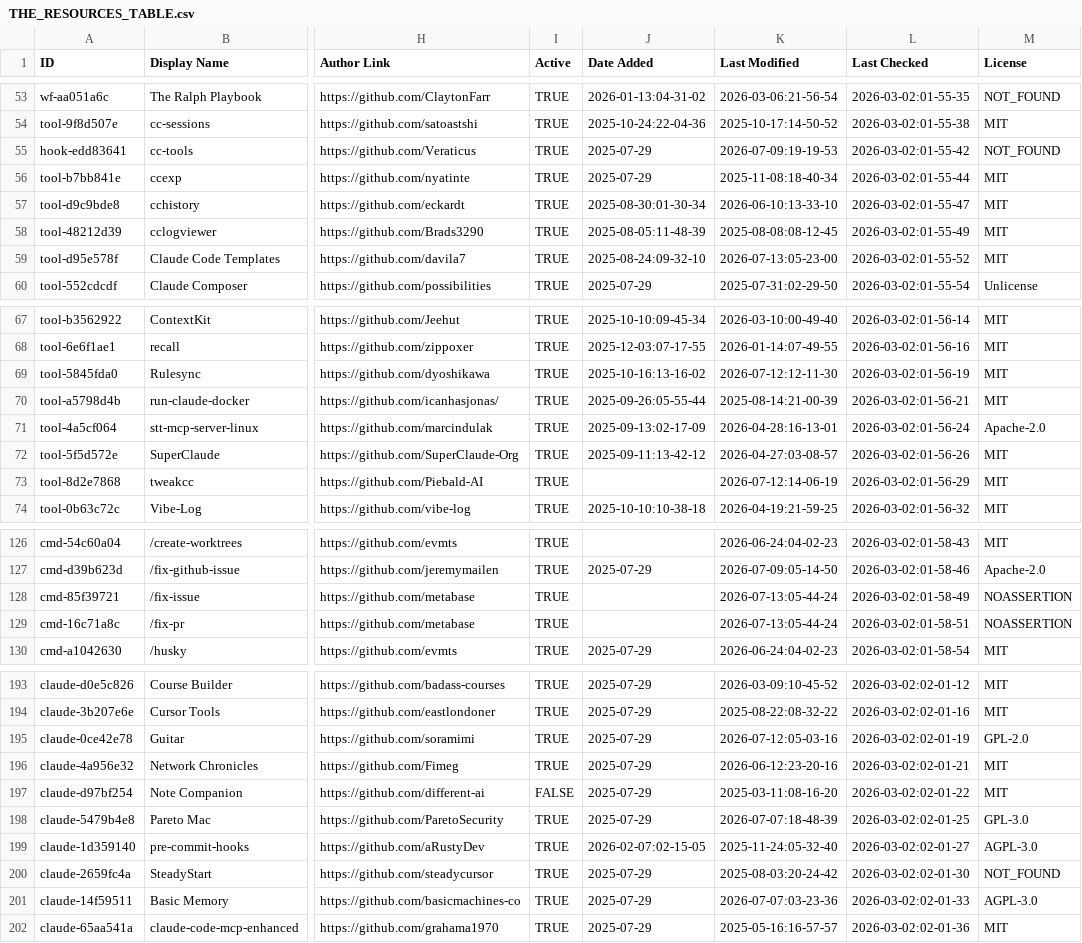
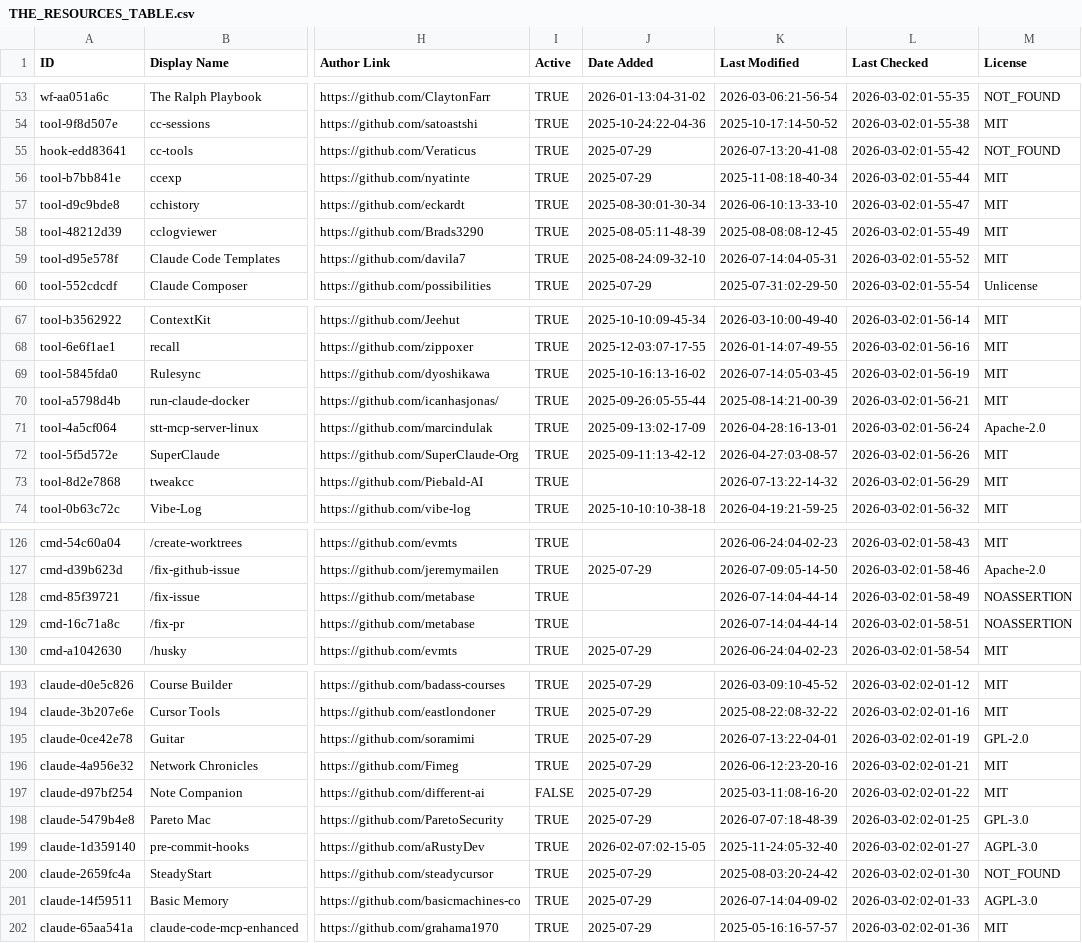
Before and after one commit to gab-e-ai/awesome-claude-code, a CSV file: THE_RESOURCES_TABLE.csv, drawn as a sheet; only a part is shown, gaps mark what is left out; the diff covers the shown part only; the diff names each change by its address in the sheet, - before the commit and + after, or states it on an @@ line.

```diff
--- a/THE_RESOURCES_TABLE.csv
+++ b/THE_RESOURCES_TABLE.csv
-K55 (Last Modified): 2026-07-09:19-19-53
+K55 (Last Modified): 2026-07-13:20-41-08
-K59 (Last Modified): 2026-07-13:05-23-00
+K59 (Last Modified): 2026-07-14:04-05-31
-K69 (Last Modified): 2026-07-12:12-11-30
+K69 (Last Modified): 2026-07-14:05-03-45
-K73 (Last Modified): 2026-07-12:14-06-19
+K73 (Last Modified): 2026-07-13:22-14-32
-K128:K129 (Last Modified): 2026-07-13:05-44-24
+K128:K129 (Last Modified): 2026-07-14:04-44-14
-K195 (Last Modified): 2026-07-12:05-03-16
+K195 (Last Modified): 2026-07-13:22-04-01
-K201 (Last Modified): 2026-07-07:03-23-36
+K201 (Last Modified): 2026-07-14:04-09-02
```
Also changed, not shown: 32 edited cells elsewhere in this file.
